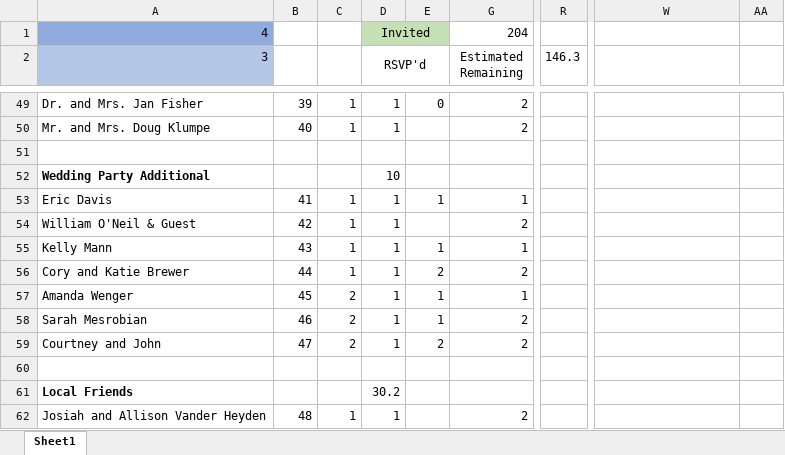
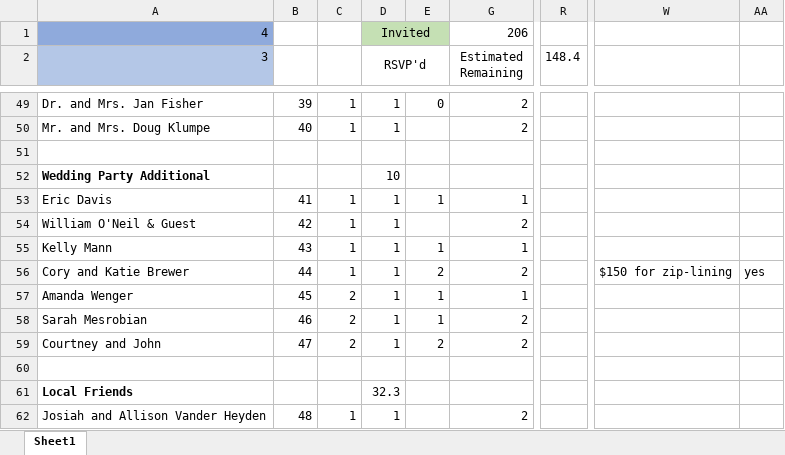
Before and after one commit to farrell49/Farrell_Garrett_Wedding, an Excel workbook: Guest_List_Invited.xlsx, sheet Sheet1, drawn as a sheet; only a part is shown, gaps mark what is left out; values as stored, in another font and other column widths than the file's, no borders; conditional formats not drawn; the diff covers the shown part only; the diff names each change by its address in the sheet, - before the commit and + after, or states it on an @@ line.

Commit message:
Updated RSVP & Thank You notes

```diff
--- a/Guest_List_Invited.xlsx (sheet Sheet1)
+++ b/Guest_List_Invited.xlsx (sheet Sheet1)
-G1 (Estimated Remaining): 204
+G1 (Estimated Remaining): 206
-R2: 146.3
+R2: 148.4
-W56: (empty)
+W56: $150 for zip-lining
-AA56: (empty)
+AA56: yes
-D61 (RSVP'd): 30.2
+D61 (RSVP'd): 32.3
```
Also changed, not shown: 1 added row and 12 edited cells elsewhere in this sheet, hidden cells.
